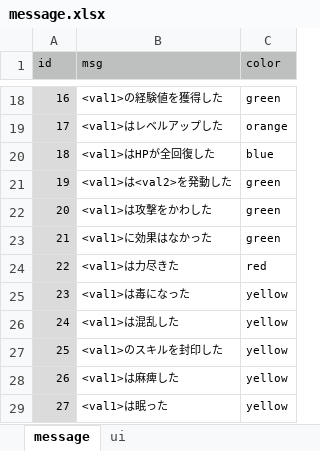
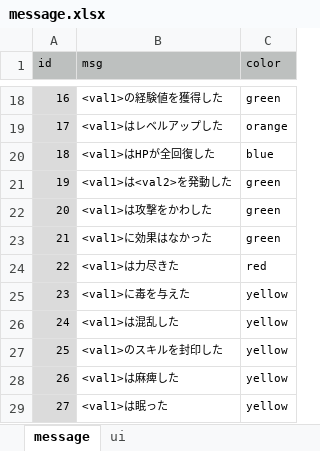
Before and after one commit to syun77/TournRPG, an Excel workbook: docs/message.xlsx, sheet message, drawn as a sheet; only a part is shown, gaps mark what is left out; values as stored, in another font and other column widths than the file's, no borders; the diff names each change by its address in the sheet, - before the commit and + after, or states it on an @@ line.

```diff
--- a/docs/message.xlsx (sheet message)
+++ b/docs/message.xlsx (sheet message)
-B25 (msg): <val1>は毒になった
+B25 (msg): <val1>に毒を与えた
```
Also changed, not shown: 2 other files.
